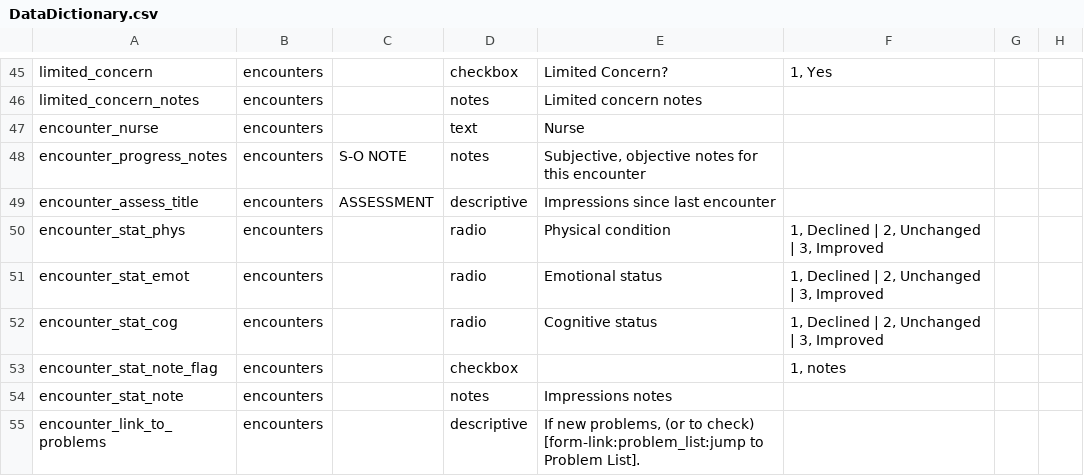
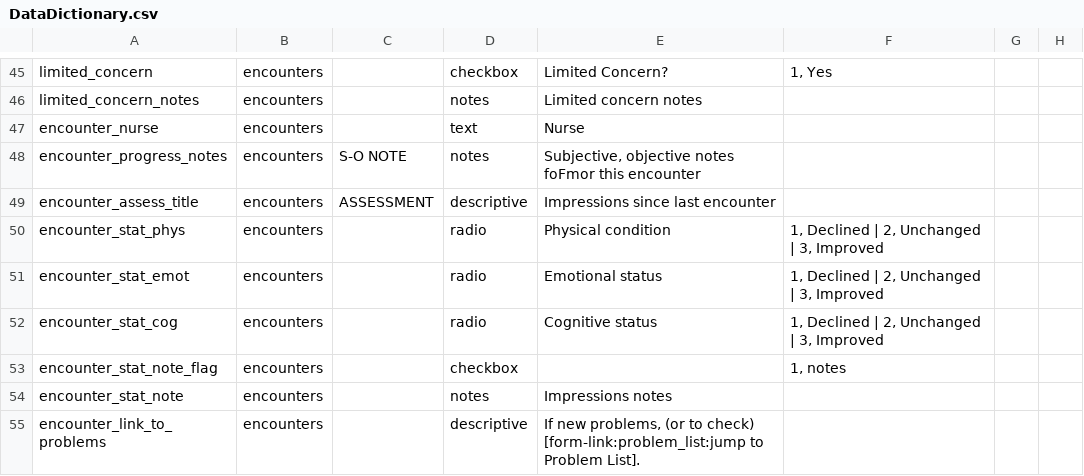
Before and after one commit to lcarlp/uvcnp, a CSV file: DataDictionary.csv, drawn as a sheet; only a part is shown, gaps mark what is left out; the diff covers the shown part only; the diff names each change by its address in the sheet, - before the commit and + after, or states it on an @@ line.

```diff
--- a/DataDictionary.csv
+++ b/DataDictionary.csv
-E48: …objective notes for this encounter
+E48: …objective notes foFmor this encounter
```
Also changed, not shown: 26 edited cells elsewhere in this file.
